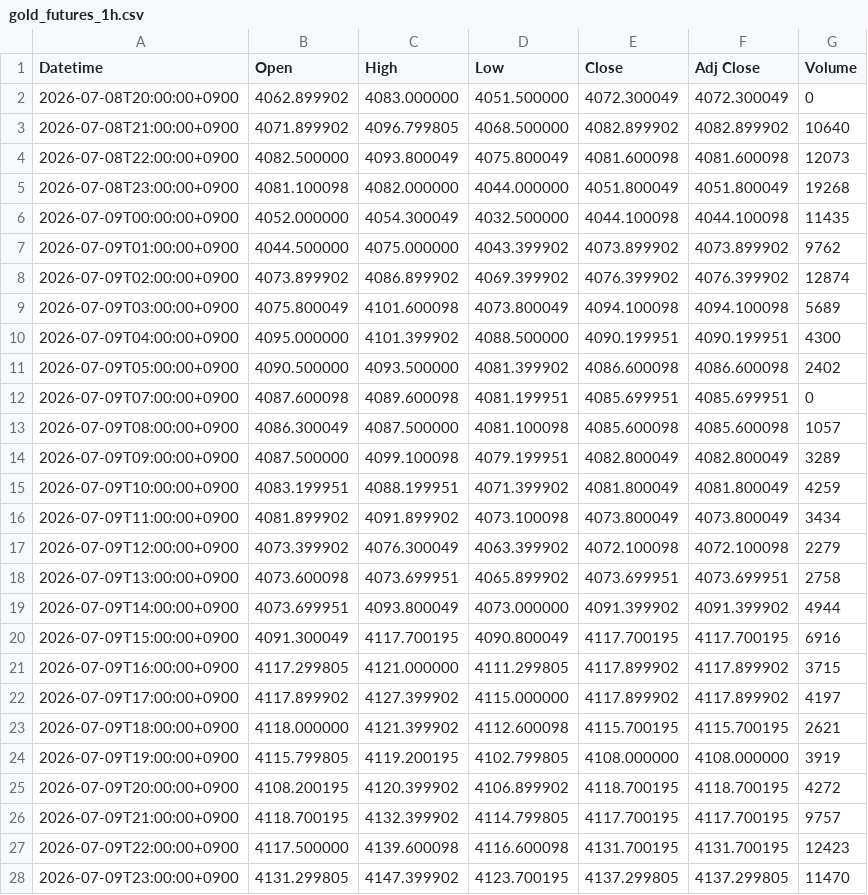
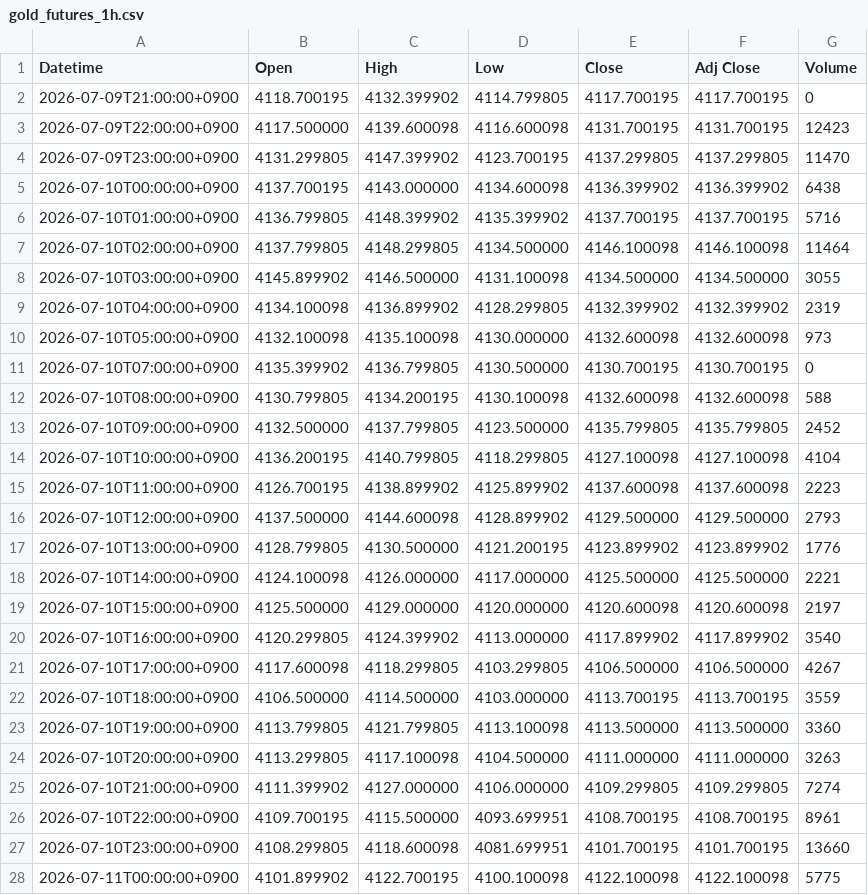
Before and after one commit to yamaccu/marketdata, a CSV file: data/gold_futures_1h.csv, drawn as a sheet; only a part is shown; the shorter side is filled out with more unchanged rows; the diff covers the shown part only.

```diff
--- a/data/gold_futures_1h.csv
+++ b/data/gold_futures_1h.csv
@@ -1,27 +1,3 @@
 Datetime,Open,High,Low,Close,Adj Close,Volume
-2026-07-08T20:00:00+0900,4062.899902,4083.000000,4051.500000,4072.300049,4072.300049,0
-2026-07-08T21:00:00+0900,4071.899902,4096.799805,4068.500000,4082.899902,4082.899902,10640
-2026-07-08T22:00:00+0900,4082.500000,4093.800049,4075.800049,4081.600098,4081.600098,12073
-2026-07-08T23:00:00+0900,4081.100098,4082.000000,4044.000000,4051.800049,4051.800049,19268
-2026-07-09T00:00:00+0900,4052.000000,4054.300049,4032.500000,4044.100098,4044.100098,11435
-2026-07-09T01:00:00+0900,4044.500000,4075.000000,4043.399902,4073.899902,4073.899902,9762
-2026-07-09T02:00:00+0900,4073.899902,4086.899902,4069.399902,4076.399902,4076.399902,12874
-2026-07-09T03:00:00+0900,4075.800049,4101.600098,4073.800049,4094.100098,4094.100098,5689
-2026-07-09T04:00:00+0900,4095.000000,4101.399902,4088.500000,4090.199951,4090.199951,4300
-2026-07-09T05:00:00+0900,4090.500000,4093.500000,4081.399902,4086.600098,4086.600098,2402
-2026-07-09T07:00:00+0900,4087.600098,4089.600098,4081.199951,4085.699951,4085.699951,0
-2026-07-09T08:00:00+0900,4086.300049,4087.500000,4081.100098,4085.600098,4085.600098,1057
-2026-07-09T09:00:00+0900,4087.500000,4099.100098,4079.199951,4082.800049,4082.800049,3289
-2026-07-09T10:00:00+0900,4083.199951,4088.199951,4071.399902,4081.800049,4081.800049,4259
-2026-07-09T11:00:00+0900,4081.899902,4091.899902,4073.100098,4073.800049,4073.800049,3434
-2026-07-09T12:00:00+0900,4073.399902,4076.300049,4063.399902,4072.100098,4072.100098,2279
-2026-07-09T13:00:00+0900,4073.600098,4073.699951,4065.899902,4073.699951,4073.699951,2758
-2026-07-09T14:00:00+0900,4073.699951,4093.800049,4073.000000,4091.399902,4091.399902,4944
-2026-07-09T15:00:00+0900,4091.300049,4117.700195,4090.800049,4117.700195,4117.700195,6916
-2026-07-09T16:00:00+0900,4117.299805,4121.000000,4111.299805,4117.899902,4117.899902,3715
-2026-07-09T17:00:00+0900,4117.899902,4127.399902,4115.000000,4117.899902,4117.899902,4197
-2026-07-09T18:00:00+0900,4118.000000,4121.399902,4112.600098,4115.700195,4115.700195,2621
-2026-07-09T19:00:00+0900,4115.799805,4119.200195,4102.799805,4108.000000,4108.000000,3919
-2026-07-09T20:00:00+0900,4108.200195,4120.399902,4106.899902,4118.700195,4118.700195,4272
-2026-07-09T21:00:00+0900,4118.700195,4132.399902,4114.799805,4117.700195,4117.700195,9757
+2026-07-09T21:00:00+0900,4118.700195,4132.399902,4114.799805,4117.700195,4117.700195,0
 2026-07-09T22:00:00+0900,4117.500000,4139.600098,4116.600098,4131.700195,4131.700195,12423
```
Also changed, not shown: 1 edited cell elsewhere in this file, data/bitcoin.csv, data/bitcoin_1h.csv, 2 other files.
